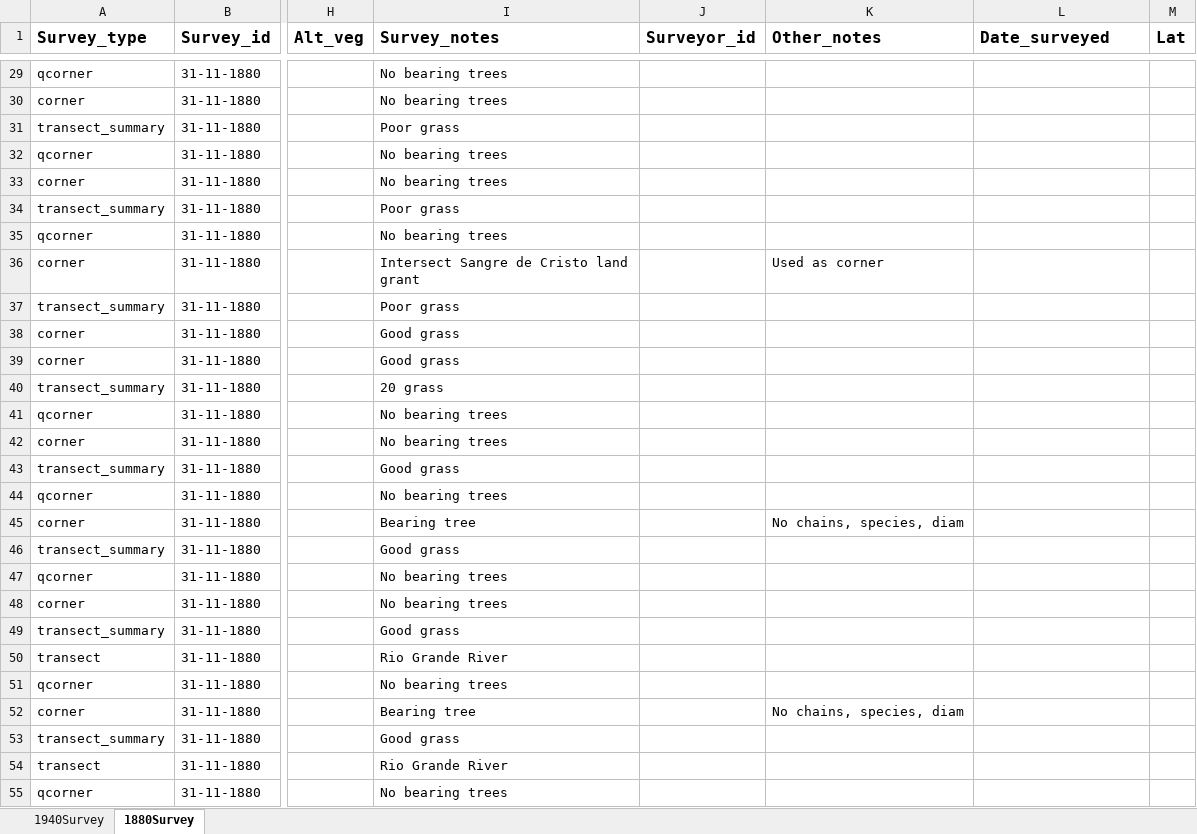
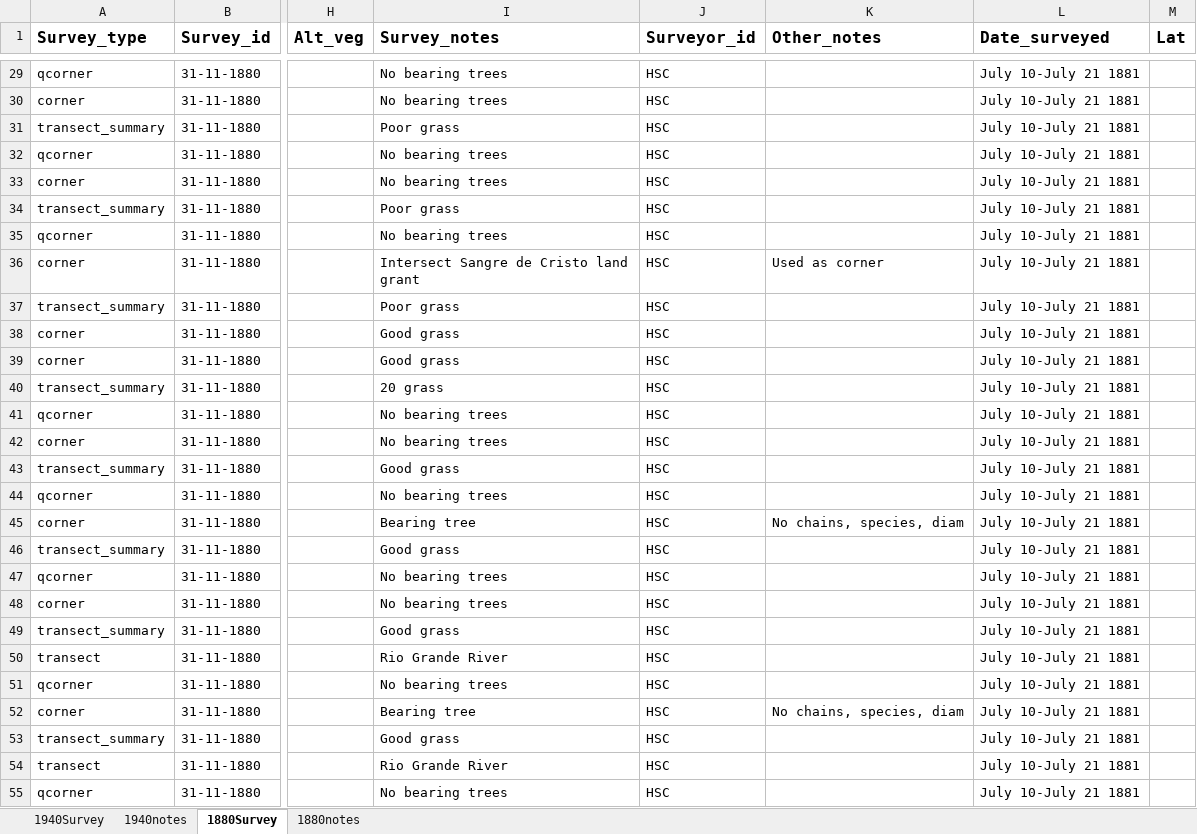
Before and after one commit to stevensjt/Sage_GLO, an Excel workbook: data/T31R11_data.xlsx, sheet 1880Survey, drawn as a sheet; only a part is shown, gaps mark what is left out; values as stored, in another font and other column widths than the file's, no borders; the diff covers the shown part only; the diff names each change by its address in the sheet, - before the commit and + after, or states it on an @@ line.

```diff
--- a/data/T31R11_data.xlsx (sheet 1880Survey)
+++ b/data/T31R11_data.xlsx (sheet 1880Survey)
+sheet tab: 1940notes
+sheet tab: 1880notes
-J29:J55 (Surveyor_id): (empty)
+J29:J55 (Surveyor_id): HSC
-L29:L55 (Date_surveyed): (empty)
+L29:L55 (Date_surveyed): July 10-July 21 1881
```
Also changed, not shown: 391 edited cells and cell formats elsewhere in this sheet, sheet 1940Survey, formulas that keep their value, data/T29R11_data.xlsx, data/T30R11_data.xlsx.
